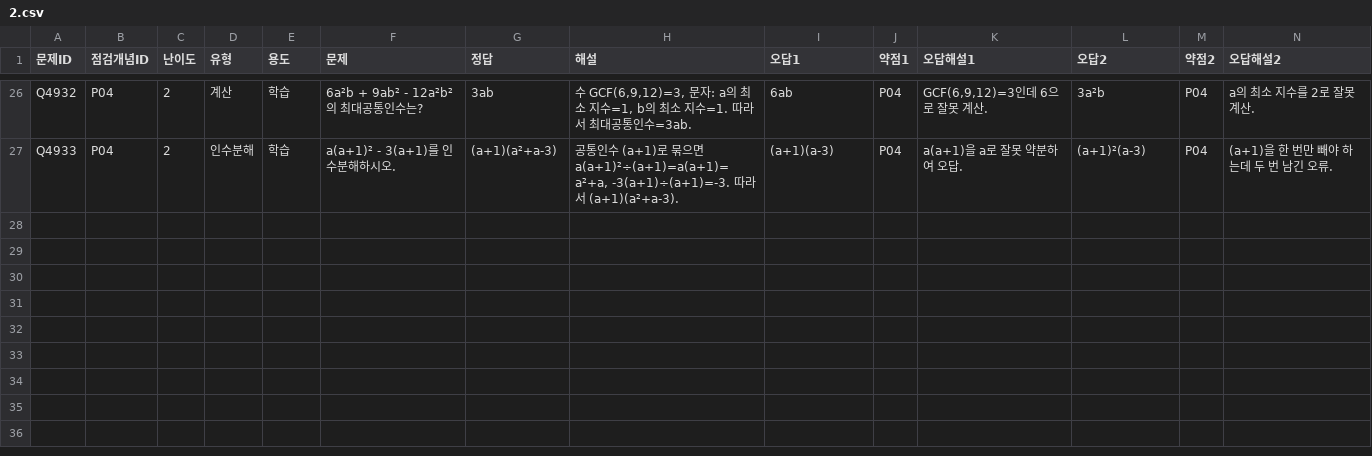
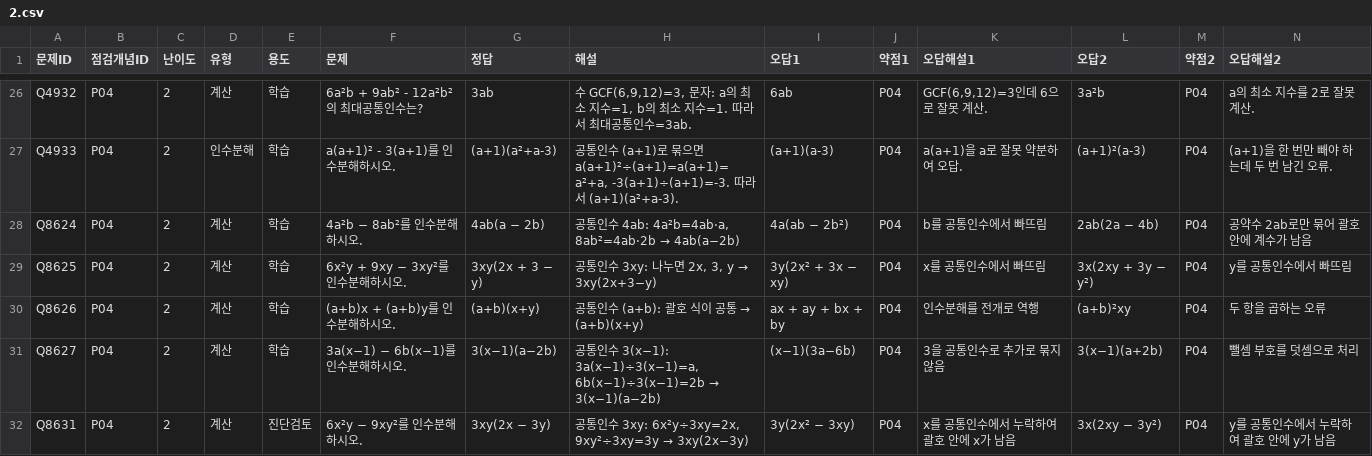
Before and after one commit to wataryu00-boop/math-diagnostic, a CSV file: problems/P04/2.csv, drawn as a sheet; only a part is shown, gaps mark what is left out; rows hold the shown columns only; the diff names each change by its address in the sheet, - before the commit and + after, or states it on an @@ line.

```diff
--- a/problems/P04/2.csv
+++ b/problems/P04/2.csv
+row 28: Q8624 | P04 | 2 | 계산 | 학습 | 4a²b − 8ab²를 인수분해하시오. | 4ab(a − 2b) | 공통인수 4ab: 4a²b=4ab·a, 8ab²=4ab·2b → 4ab(a−2b) | 4a(ab − 2b²) | P04 | b를 공통인수에서 빠뜨림 | 2ab(2a − 4b) | P04 | 공약수 2ab로만 묶어 괄호 안에 계수가 남음
+row 29: Q8625 | P04 | 2 | 계산 | 학습 | 6x²y + 9xy − 3xy²를 인수분해하시오. | 3xy(2x + 3 − y) | 공통인수 3xy: 나누면 2x, 3, y → 3xy(2x+3−y) | 3y(2x² + 3x − xy) | P04 | x를 공통인수에서 빠뜨림 | 3x(2xy + 3y − y²) | P04 | y를 공통인수에서 빠뜨림
+row 30: Q8626 | P04 | 2 | 계산 | 학습 | (a+b)x + (a+b)y를 인수분해하시오. | (a+b)(x+y) | 공통인수 (a+b): 괄호 식이 공통 → (a+b)(x+y) | ax + ay + bx + by | P04 | 인수분해를 전개로 역행 | (a+b)²xy | P04 | 두 항을 곱하는 오류
+row 31: Q8627 | P04 | 2 | 계산 | 학습 | 3a(x−1) − 6b(x−1)를 인수분해하시오. | 3(x−1)(a−2b) | 공통인수 3(x−1): 3a(x−1)÷3(x−1)=a, 6b(x−1)÷3(x−1)=2b → 3(x−1)(a−2b) | (x−1)(3a−6b) | P04 | 3을 공통인수로 추가로 묶지 않음 | 3(x−1)(a+2b) | P04 | 뺄셈 부호를 덧셈으로 처리
+row 32: Q8631 | P04 | 2 | 계산 | 진단검토 | 6x²y − 9xy²를 인수분해하시오. | 3xy(2x − 3y) | 공통인수 3xy: 6x²y÷3xy=2x, 9xy²÷3xy=3y → 3xy(2x−3y) | 3y(2x² − 3xy) | P04 | x를 공통인수에서 누락하여 괄호 안에 x가 남음 | 3x(2xy − 3y²) | P04 | y를 공통인수에서 누락하여 괄호 안에 y가 남음
```
Also changed, not shown: problems/M04/2.csv, problems/M07/2.csv, 16 other files.
